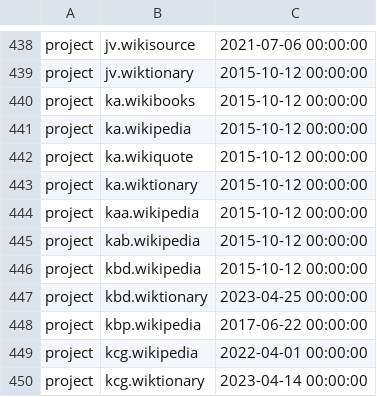
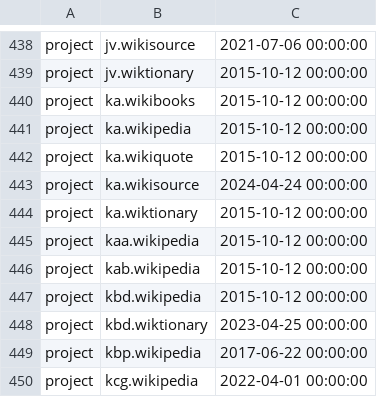
Before and after one commit to wikimedia/analytics-refinery, a TSV file: static_data/pageview/allowlist/allowlist.tsv, drawn as a sheet; only a part is shown, gaps mark what is left out; the shorter side is filled out with more unchanged rows; the diff names each change by its address in the sheet, - before the commit and + after, or states it on an @@ line.

Commit message:
Add ka.wikisource to pageview allowlist
Bug: T363243
Change-Id: Ie74d151ddec123a5a74ab64fa92ed64b8889bcf6

```diff
--- a/static_data/pageview/allowlist/allowlist.tsv
+++ b/static_data/pageview/allowlist/allowlist.tsv
+row 443: project | ka.wikisource | 2024-04-24 00:00:00
```
